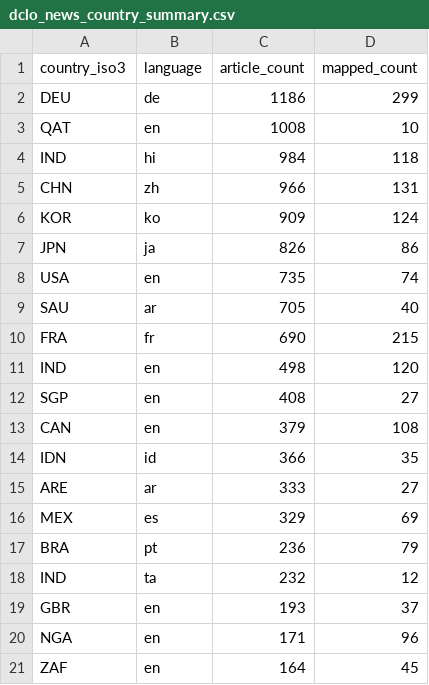
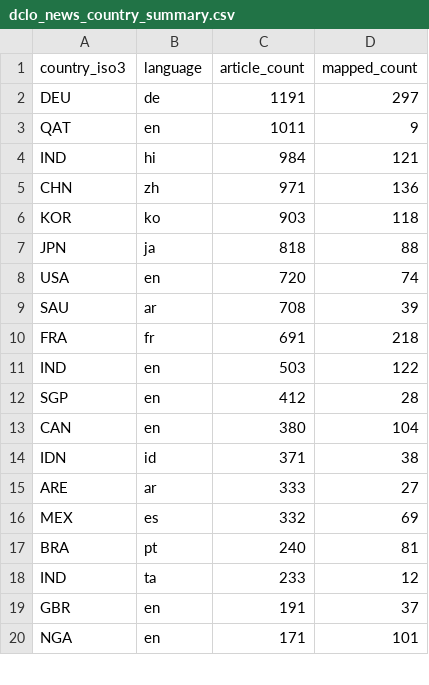
Before and after one commit to techpolicycomms/dclo-dual-track-dashboard, a CSV file: data/gold/dclo_news_country_summary.csv, drawn as a sheet; only a part is shown; the diff covers the shown part only.

```diff
--- a/data/gold/dclo_news_country_summary.csv
+++ b/data/gold/dclo_news_country_summary.csv
@@ -1,21 +1,20 @@
 country_iso3,language,article_count,mapped_count
-DEU,de,1186,299
-QAT,en,1008,10
-IND,hi,984,118
-CHN,zh,966,131
-KOR,ko,909,124
-JPN,ja,826,86
-USA,en,735,74
-SAU,ar,705,40
-FRA,fr,690,215
-IND,en,498,120
-SGP,en,408,27
-CAN,en,379,108
-IDN,id,366,35
+DEU,de,1191,297
+QAT,en,1011,9
+IND,hi,984,121
+CHN,zh,971,136
+KOR,ko,903,118
+JPN,ja,818,88
+USA,en,720,74
+SAU,ar,708,39
+FRA,fr,691,218
+IND,en,503,122
+SGP,en,412,28
+CAN,en,380,104
+IDN,id,371,38
 ARE,ar,333,27
-MEX,es,329,69
-BRA,pt,236,79
-IND,ta,232,12
-GBR,en,193,37
-NGA,en,171,96
-ZAF,en,164,45
+MEX,es,332,69
+BRA,pt,240,81
+IND,ta,233,12
+GBR,en,191,37
+NGA,en,171,101
```
Also changed, not shown: 2 added rows, 1 removed row and 3 edited cells elsewhere in this file, 2 other files.
